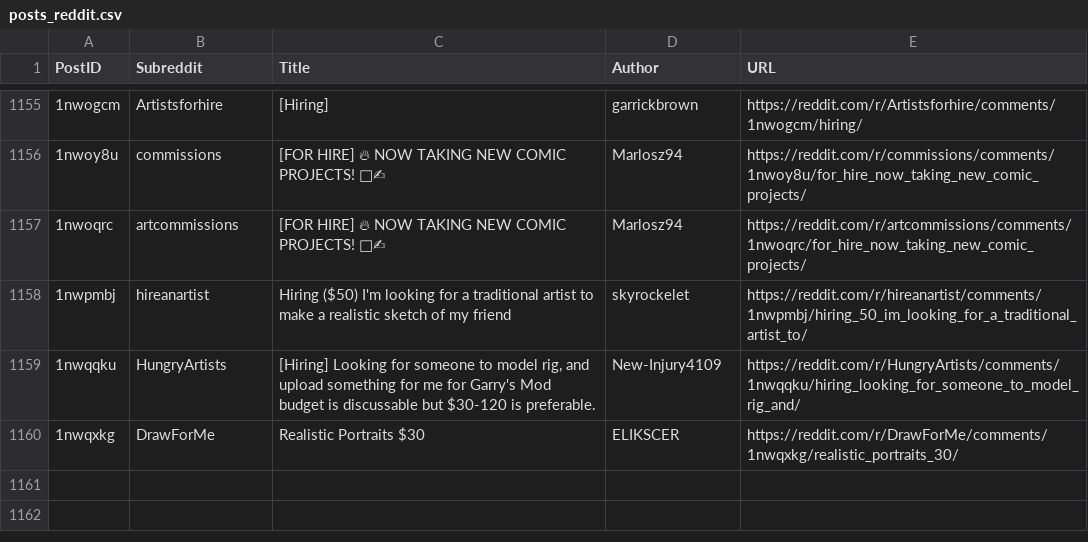
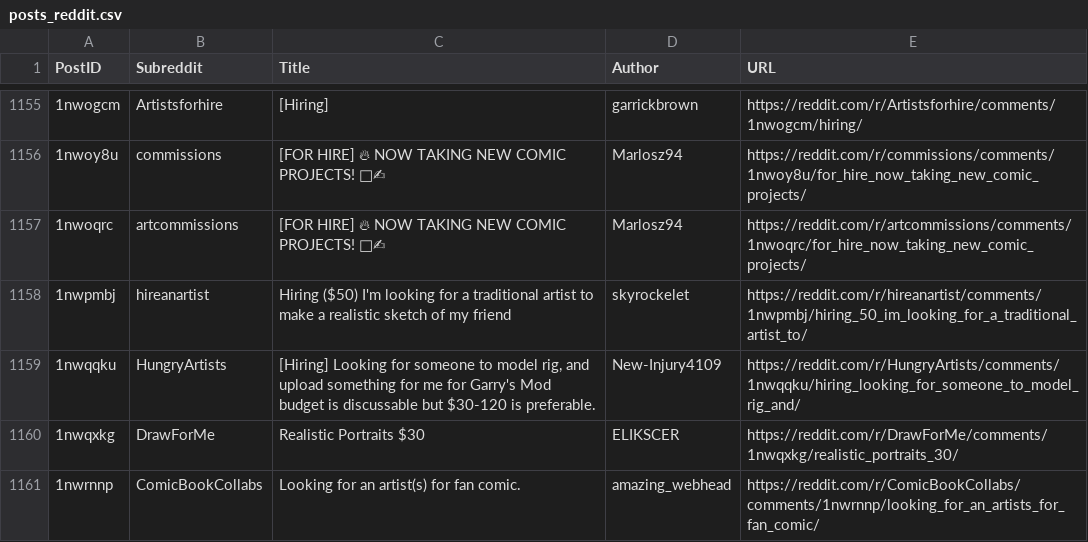
Before and after one commit to Jack0fcodes/redd0tBot, a CSV file: posts_reddit.csv, drawn as a sheet; only a part is shown, gaps mark what is left out; the diff names each change by its address in the sheet, - before the commit and + after, or states it on an @@ line.

```diff
--- a/posts_reddit.csv
+++ b/posts_reddit.csv
+row 1161: 1nwrnnp | ComicBookCollabs | Looking for an artist(s) for fan comic. | amazing_webhead | https://reddit.com/r/ComicBookCollabs/comments/1nwrnnp/looking_for_an_artists_for_fan_comic/
```
